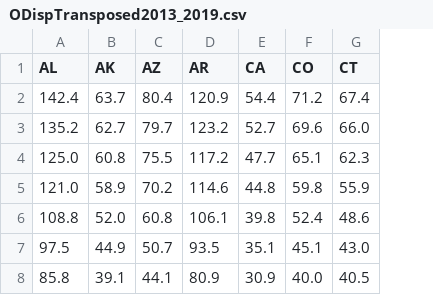
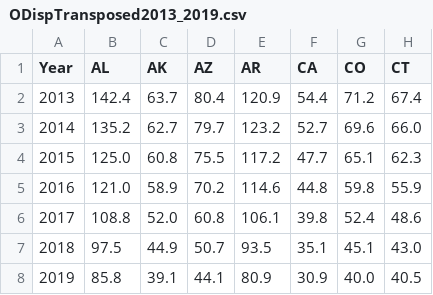
Before and after one commit to basse058/Project-3-Overdose, a CSV file: Resources/ODispTransposed2013_2019.csv, drawn as a sheet; only a part is shown; the diff names each change by its address in the sheet, - before the commit and + after, or states it on an @@ line.

Commit message:
add barchart titles, add year to Prescription table

```diff
--- a/Resources/ODispTransposed2013_2019.csv
+++ b/Resources/ODispTransposed2013_2019.csv
+column A (Year), rows 2-8: 2013 | 2014 | 2015 | 2016 | 2017 | 2018 | 2019
```
Also changed, not shown: 5 other files.
